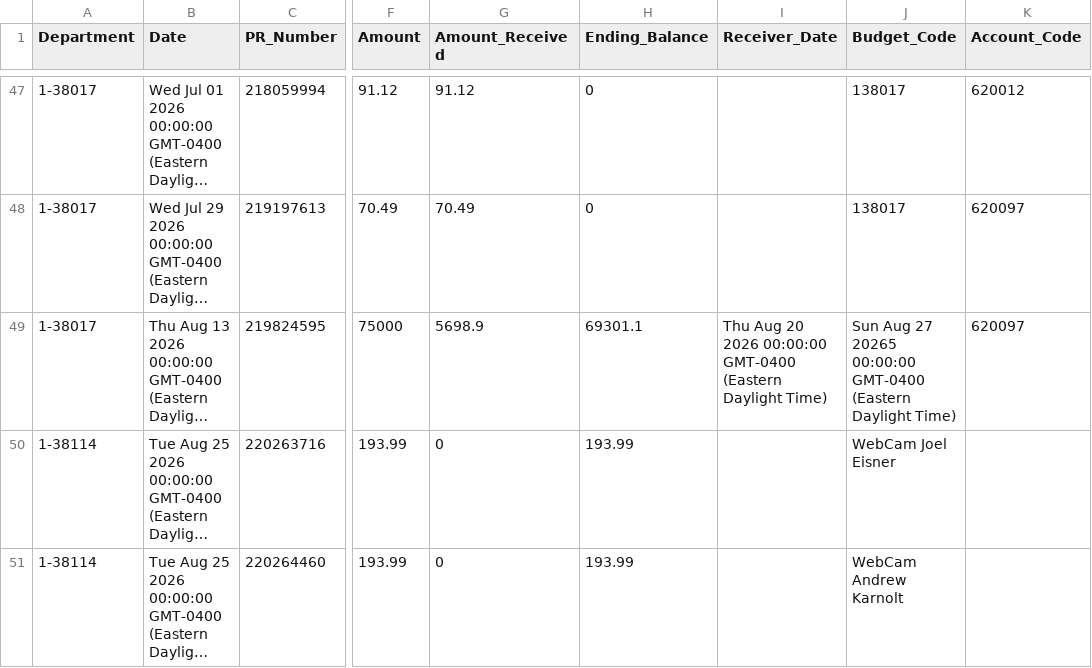
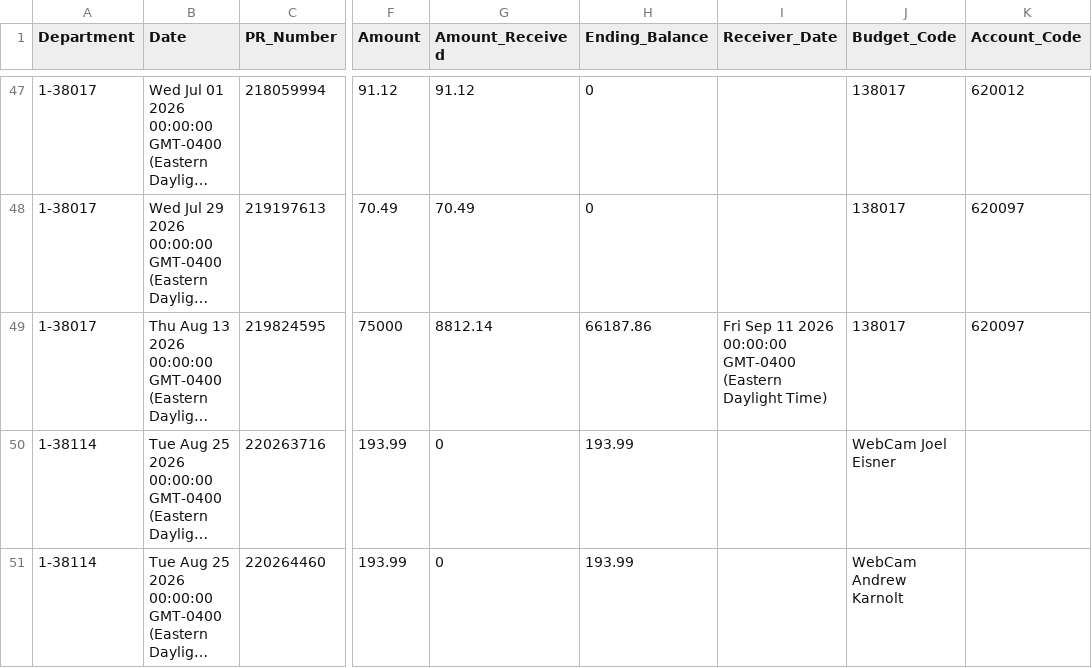
Before and after one commit to Tejesh18/vcu-finance-dashboard, a CSV file: data/purchase_orders_clean.csv, drawn as a sheet; only a part is shown, gaps mark what is left out; long unchanged cells end in …; the diff names each change by its address in the sheet, - before the commit and + after, or states it on an @@ line.

Commit message:
Automated data refresh: purchase_orders_clean.csv

```diff
--- a/data/purchase_orders_clean.csv
+++ b/data/purchase_orders_clean.csv
-G49 (Amount_Received): 5698.9
+G49 (Amount_Received): 8812.14
-H49 (Ending_Balance): 69301.1
+H49 (Ending_Balance): 66187.86
-I49 (Receiver_Date): Thu Aug 20 2026 00:00:00…
+I49 (Receiver_Date): Fri Sep 11 2026 00:00:00…
-J49 (Budget_Code): Sun Aug 27 20265 00:00:00 GMT-0400 (Eastern Daylight Time)
+J49 (Budget_Code): 138017
```
